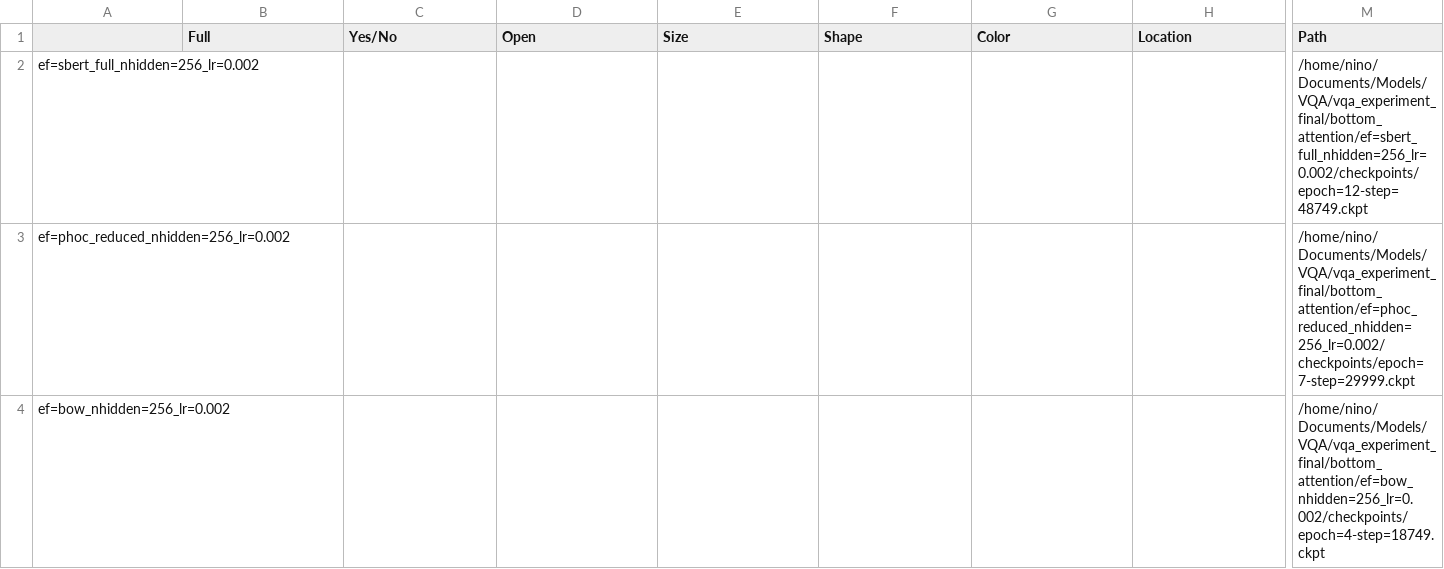
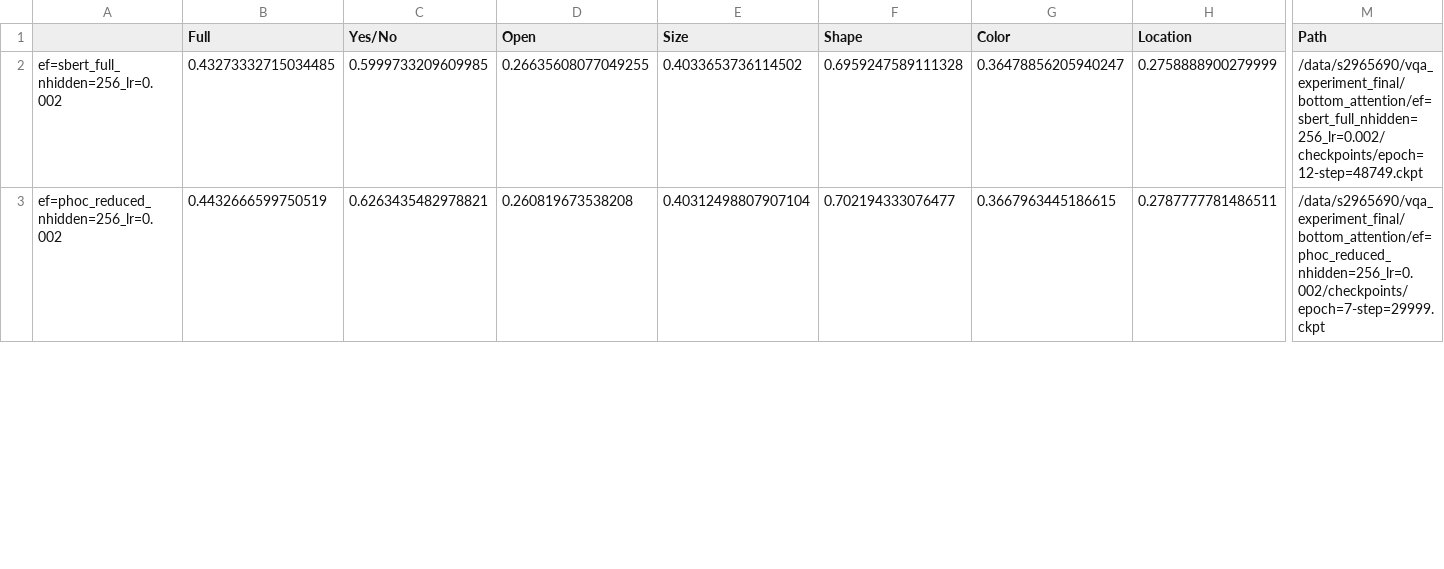
Before and after one commit to ninojansen/Master-Thesis, a CSV file: Results/bottom_attention.csv, drawn as a sheet; only a part is shown, gaps mark what is left out; removed rows and columns are numbered as before the commit, all else as after; rows hold the shown columns only; the diff covers the shown part only; the diff names each change by its address in the sheet, - before the commit and + after, or states it on an @@ line.

```diff
--- a/Results/bottom_attention.csv
+++ b/Results/bottom_attention.csv
-B2 (Full): (empty)
+B2 (Full): 0.43273332715034485
-C2 (Yes/No): (empty)
+C2 (Yes/No): 0.5999733209609985
-D2 (Open): (empty)
+D2 (Open): 0.26635608077049255
-E2 (Size): (empty)
+E2 (Size): 0.4033653736114502
-F2 (Shape): (empty)
+F2 (Shape): 0.6959247589111328
-G2 (Color): (empty)
+G2 (Color): 0.36478856205940247
-H2 (Location): (empty)
+H2 (Location): 0.2758888900279999
-M2 (Path): /home/nino/Documents/Models/VQA/vqa_experiment_final/bottom_attention/ef=sbert_full_nhidden=256_lr=0.002/checkpoints/epoch=12-step=48749.ckpt
+M2 (Path): /data/s2965690/vqa_experiment_final/bottom_attention/ef=sbert_full_nhidden=256_lr=0.002/checkpoints/epoch=12-step=48749.ckpt
-B3 (Full): (empty)
+B3 (Full): 0.4432666599750519
-C3 (Yes/No): (empty)
+C3 (Yes/No): 0.6263435482978821
-D3 (Open): (empty)
+D3 (Open): 0.260819673538208
-E3 (Size): (empty)
+E3 (Size): 0.40312498807907104
-F3 (Shape): (empty)
+F3 (Shape): 0.702194333076477
-G3 (Color): (empty)
+G3 (Color): 0.3667963445186615
-H3 (Location): (empty)
+H3 (Location): 0.2787777781486511
-M3 (Path): /home/nino/Documents/Models/VQA/vqa_experiment_final/bottom_attention/ef=phoc_reduced_nhidden=256_lr=0.002/checkpoints/epoch=7-step=29999.ckpt
+M3 (Path): /data/s2965690/vqa_experiment_final/bottom_attention/ef=phoc_reduced_nhidden=256_lr=0.002/checkpoints/epoch=7-step=29999.ckpt
-row 4: ef=bow_nhidden=256_lr=0.002 |  |  |  |  |  |  |  | /home/nino/Documents/Models/VQA/vqa_experiment_final/bottom_attention/ef=bow_nhidden=256_lr=0.002/checkpoints/epoch=4-step=18749.ckpt
```
Also changed, not shown: 1 added row and 32 edited cells elsewhere in this file, Results/cnn.csv, Results/pretrained.csv, 15 other files.
